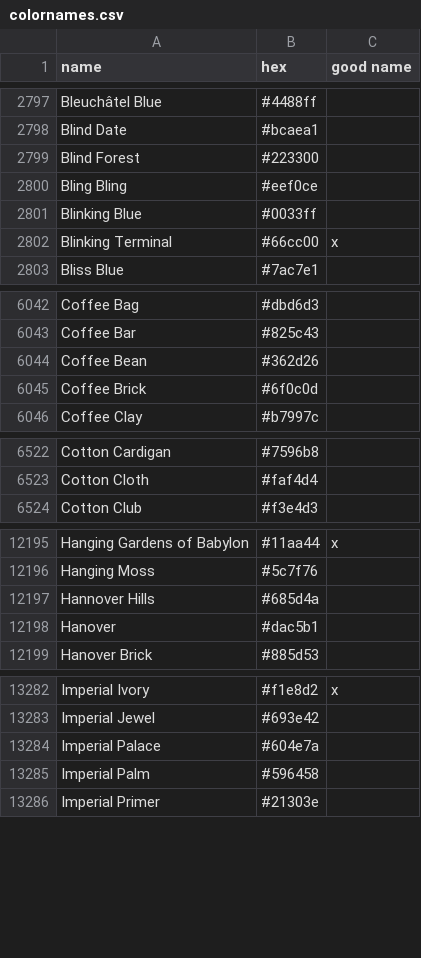
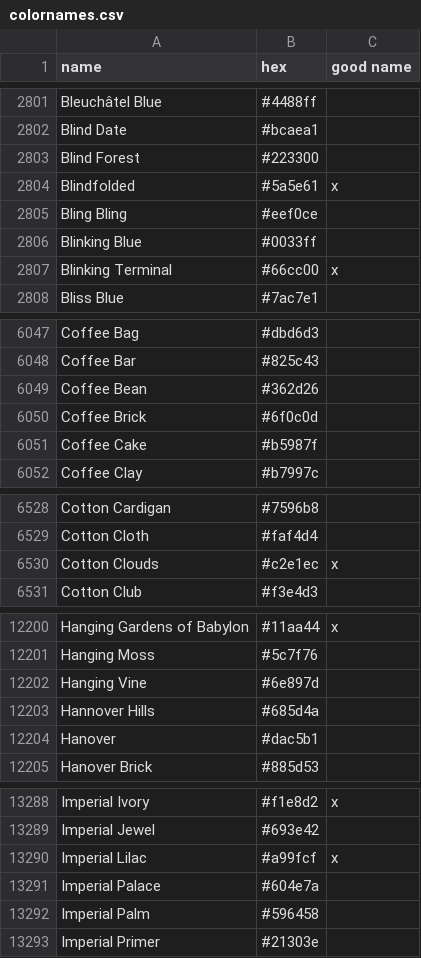
Before and after one commit to meodai/color-names, a CSV file: src/colornames.csv, drawn as a sheet; only a part is shown, gaps mark what is left out; the diff covers the shown part only.

```diff
--- a/src/colornames.csv
+++ b/src/colornames.csv
@@ -2799,2 +2803,3 @@ Blind Date,#bcaea1,
 Blind Forest,#223300,
+Blindfolded,#5a5e61,x
 Bling Bling,#eef0ce,
@@ -6045,2 +6050,3 @@ Coffee Bean,#362d26,
 Coffee Brick,#6f0c0d,
+Coffee Cake,#b5987f,
 Coffee Clay,#b7997c,
@@ -6523,2 +6529,3 @@ Cotton Cardigan,#7596b8,
 Cotton Cloth,#faf4d4,
+Cotton Clouds,#c2e1ec,x
 Cotton Club,#f3e4d3,
@@ -12196,2 +12201,3 @@ Hanging Gardens of Babylon,#11aa44,x
 Hanging Moss,#5c7f76,
+Hanging Vine,#6e897d,
 Hannover Hills,#685d4a,
@@ -13283,2 +13289,3 @@ Imperial Ivory,#f1e8d2,x
 Imperial Jewel,#693e42,
+Imperial Lilac,#a99fcf,x
 Imperial Palace,#604e7a,
```
Also changed, not shown: 5 added rows, 2 removed rows and 1 edited cell elsewhere in this file.
